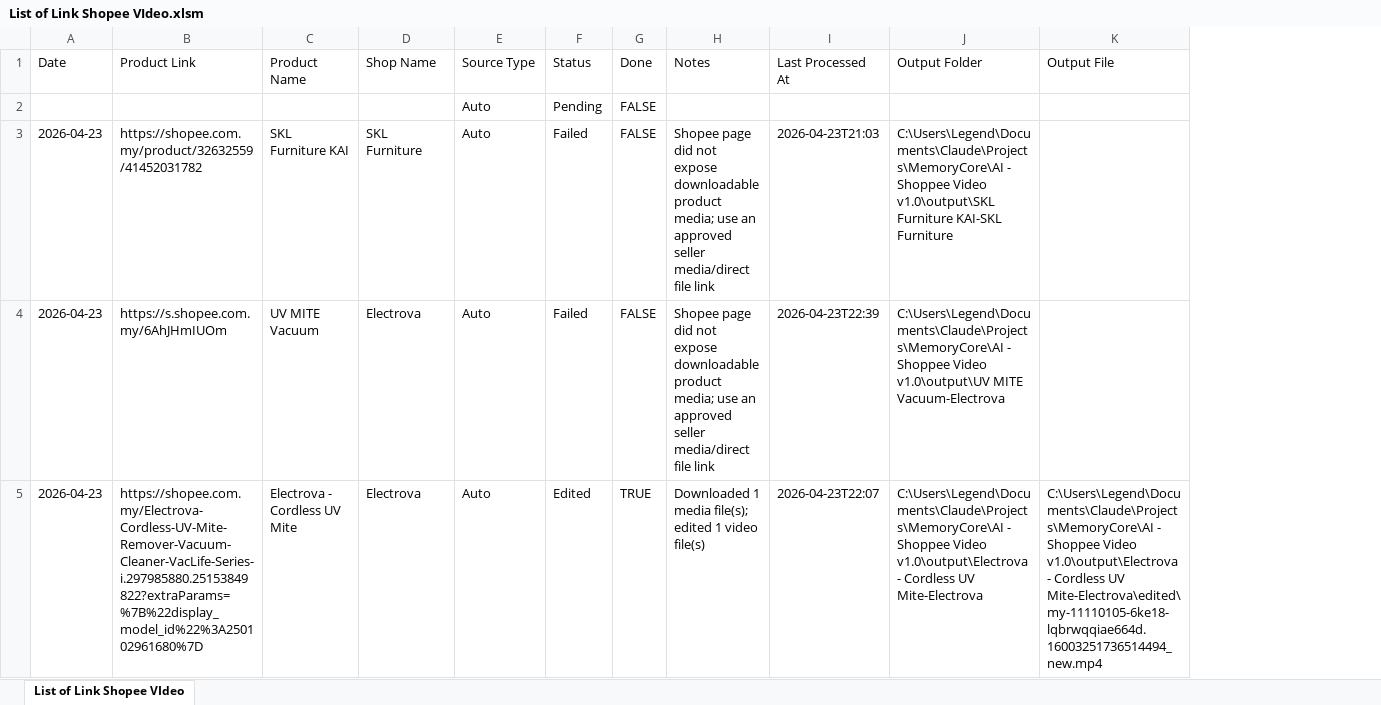
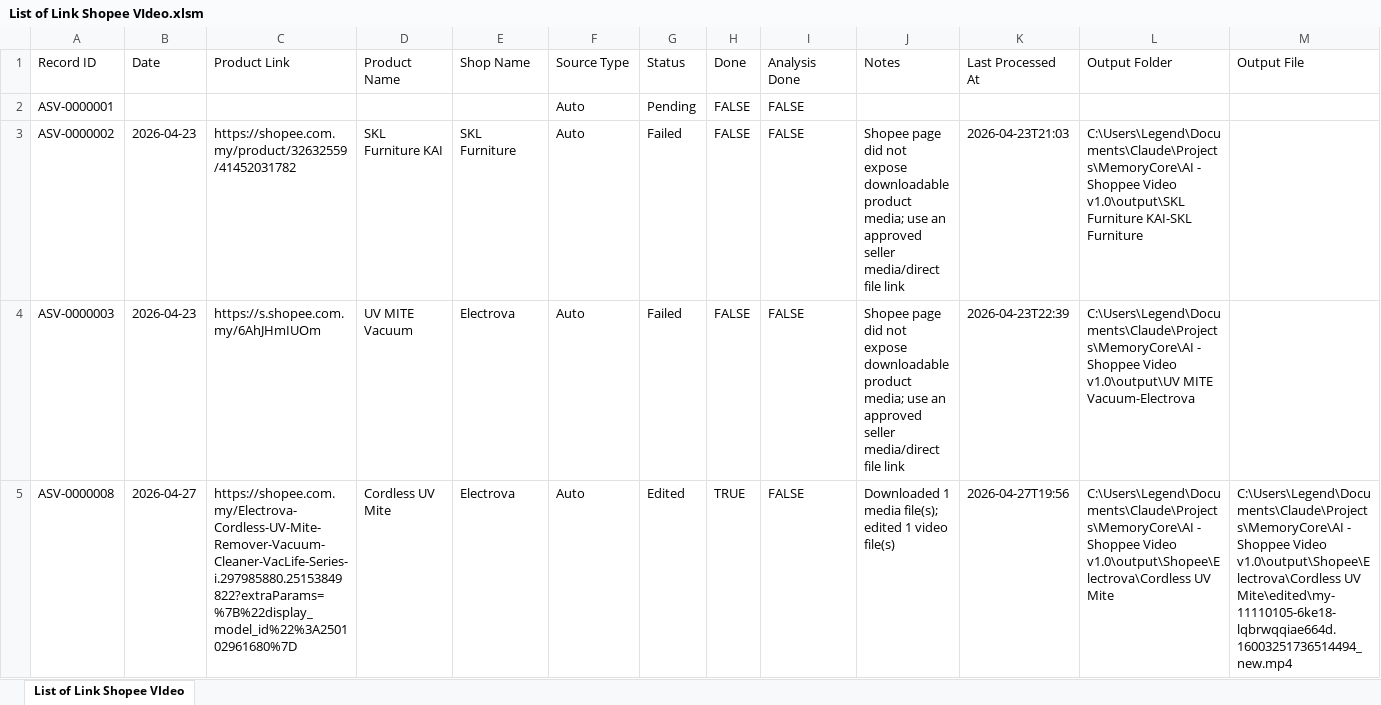
Before and after one commit to TACH-alt/Project-AI-MemoryCore, an Excel workbook: AI - Shoppee Video v1.0/masterlist/List of Link Shopee VIdeo.xlsm, sheet List of Link Shopee VIdeo, drawn as a sheet; only a part is shown; values as stored, in another font and other column widths than the file's, no borders; table styles not drawn; addresses are those after the commit; the diff covers the shown part only; the diff names each change by its address in the sheet, - before the commit and + after, or states it on an @@ line.

```diff
--- a/AI - Shoppee Video v1.0/masterlist/List of Link Shopee VIdeo.xlsm (sheet List of Link Shopee VIdeo)
+++ b/AI - Shoppee Video v1.0/masterlist/List of Link Shopee VIdeo.xlsm (sheet List of Link Shopee VIdeo)
+column A (Record ID), rows 2-5: ASV-0000001 | ASV-0000002 | ASV-0000003 | ASV-0000008
+column I (Analysis Done), rows 2-5: all FALSE
-B5 (Date): 2026-04-23
+B5 (Date): 2026-04-27
-D5 (Product Name): Electrova - Cordless UV Mite
+D5 (Product Name): Cordless UV Mite
-K5 (Last Processed At): 2026-04-23T22:07
+K5 (Last Processed At): 2026-04-27T19:56
-L5 (Output Folder): …Shoppee Video v1.0\output\Electrova - Cordless UV Mite-Electrova
+L5 (Output Folder): …Shoppee Video v1.0\output\Shopee\Electrova\Cordless UV Mite
-M5 (Output File): …Shoppee Video v1.0\output\Electrova - Cordless UV Mite-Electrova\edited\my-11110105-6ke18-lqbrwqqiae664d.16003251736514494_new.mp4
+M5 (Output File): …Shoppee Video v1.0\output\Shopee\Electrova\Cordless UV Mite\edited\my-11110105-6ke18-lqbrwqqiae664d.16003251736514494_new.mp4
```
Also changed, not shown: 4 added rows elsewhere in this sheet, 14 other files.
